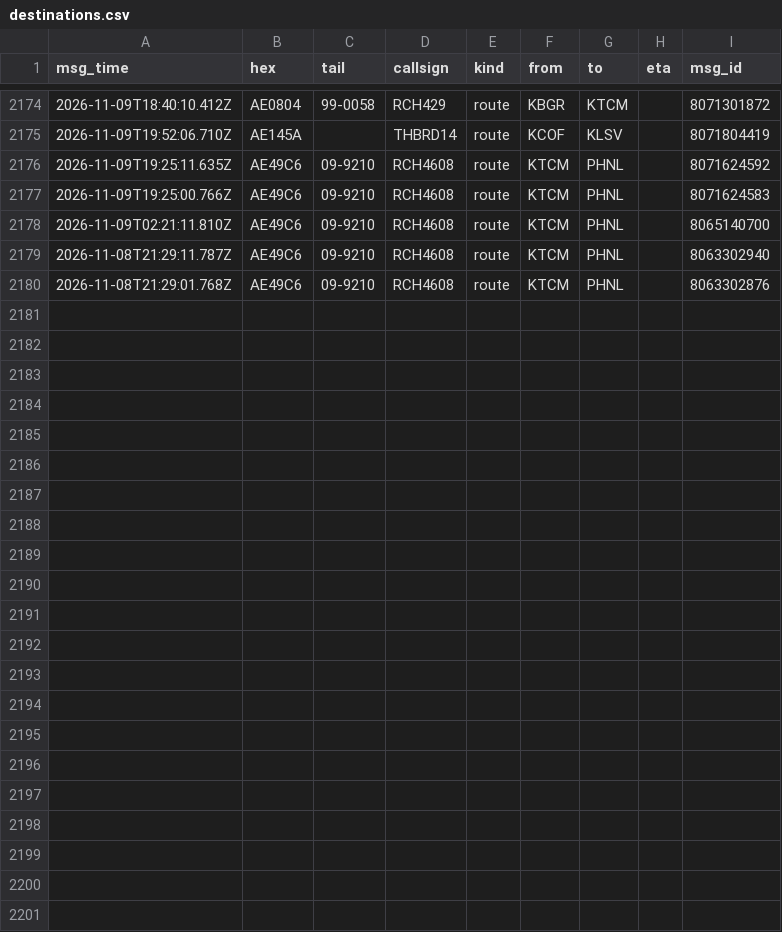
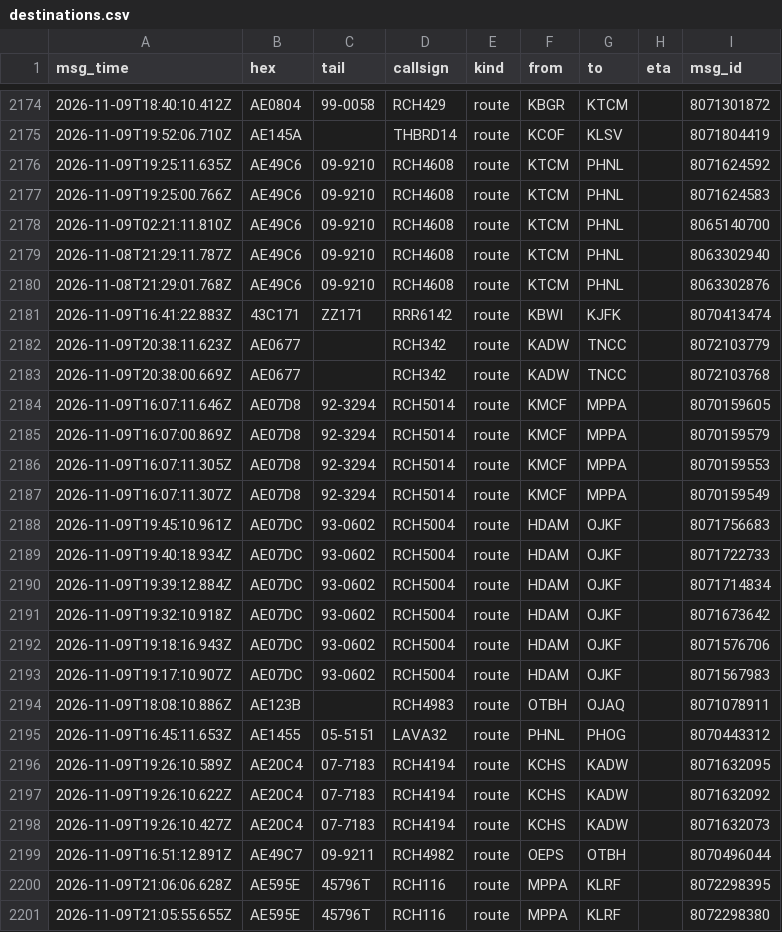
Before and after one commit to Rzalumen/gulf-routes-backtest, a CSV file: acars/destinations.csv, drawn as a sheet; only a part is shown, gaps mark what is left out; the diff names each change by its address in the sheet, - before the commit and + after, or states it on an @@ line.

Commit message:
ACARS archive 2026-11-09T21:11Z

```diff
--- a/acars/destinations.csv
+++ b/acars/destinations.csv
+row 2181: 2026-11-09T16:41:22.883Z | 43C171 | ZZ171 | RRR6142 | route | KBWI | KJFK |  | 8070413474
+row 2182: 2026-11-09T20:38:11.623Z | AE0677 |  | RCH342 | route | KADW | TNCC |  | 8072103779
+row 2183: 2026-11-09T20:38:00.669Z | AE0677 |  | RCH342 | route | KADW | TNCC |  | 8072103768
+row 2184: 2026-11-09T16:07:11.646Z | AE07D8 | 92-3294 | RCH5014 | route | KMCF | MPPA |  | 8070159605
+row 2185: 2026-11-09T16:07:00.869Z | AE07D8 | 92-3294 | RCH5014 | route | KMCF | MPPA |  | 8070159579
+row 2186: 2026-11-09T16:07:11.305Z | AE07D8 | 92-3294 | RCH5014 | route | KMCF | MPPA |  | 8070159553
+row 2187: 2026-11-09T16:07:11.307Z | AE07D8 | 92-3294 | RCH5014 | route | KMCF | MPPA |  | 8070159549
+row 2188: 2026-11-09T19:45:10.961Z | AE07DC | 93-0602 | RCH5004 | route | HDAM | OJKF |  | 8071756683
+row 2189: 2026-11-09T19:40:18.934Z | AE07DC | 93-0602 | RCH5004 | route | HDAM | OJKF |  | 8071722733
+row 2190: 2026-11-09T19:39:12.884Z | AE07DC | 93-0602 | RCH5004 | route | HDAM | OJKF |  | 8071714834
+row 2191: 2026-11-09T19:32:10.918Z | AE07DC | 93-0602 | RCH5004 | route | HDAM | OJKF |  | 8071673642
+row 2192: 2026-11-09T19:18:16.943Z | AE07DC | 93-0602 | RCH5004 | route | HDAM | OJKF |  | 8071576706
+row 2193: 2026-11-09T19:17:10.907Z | AE07DC | 93-0602 | RCH5004 | route | HDAM | OJKF |  | 8071567983
+row 2194: 2026-11-09T18:08:10.886Z | AE123B |  | RCH4983 | route | OTBH | OJAQ |  | 8071078911
+row 2195: 2026-11-09T16:45:11.653Z | AE1455 | 05-5151 | LAVA32 | route | PHNL | PHOG |  | 8070443312
+row 2196: 2026-11-09T19:26:10.589Z | AE20C4 | 07-7183 | RCH4194 | route | KCHS | KADW |  | 8071632095
+row 2197: 2026-11-09T19:26:10.622Z | AE20C4 | 07-7183 | RCH4194 | route | KCHS | KADW |  | 8071632092
+row 2198: 2026-11-09T19:26:10.427Z | AE20C4 | 07-7183 | RCH4194 | route | KCHS | KADW |  | 8071632073
+row 2199: 2026-11-09T16:51:12.891Z | AE49C7 | 09-9211 | RCH4982 | route | OEPS | OTBH |  | 8070496044
+row 2200: 2026-11-09T21:06:06.628Z | AE595E | 45796T | RCH116 | route | MPPA | KLRF |  | 8072298395
+row 2201: 2026-11-09T21:05:55.655Z | AE595E | 45796T | RCH116 | route | MPPA | KLRF |  | 8072298380
```
Also changed, not shown: 3 other files.
